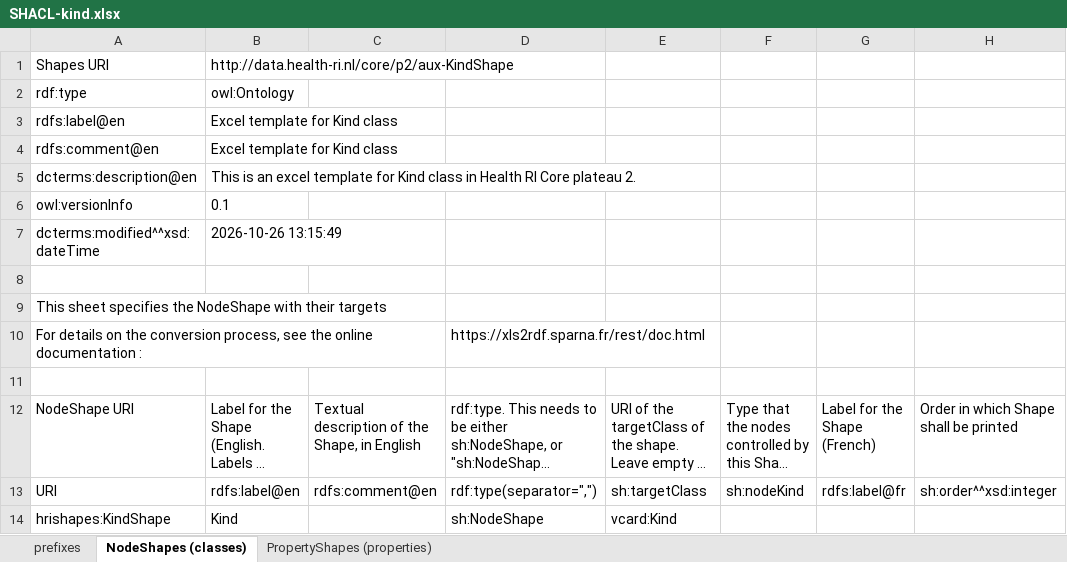
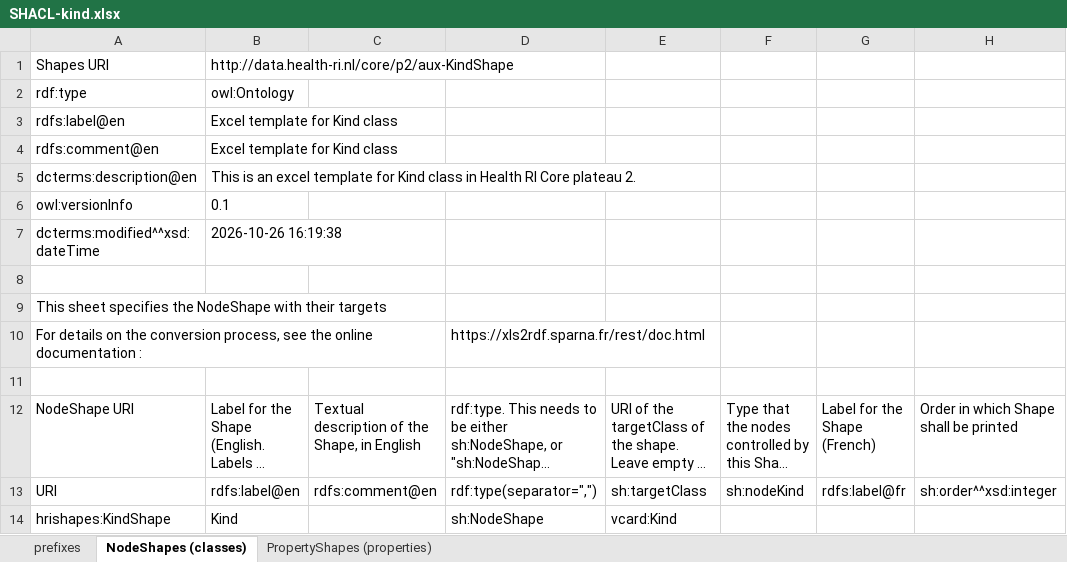
Before and after one commit to Health-RI/health-ri-metadata, an Excel workbook: Formalisation(shacl)/Core/SHACL_pipeline_templates/SHACL-kind.xlsx, sheet NodeShapes (classes), drawn as a sheet; only a part is shown; long unchanged cells end in …; values as stored, in another font and other column widths than the file's, no borders; the diff names each change by its address in the sheet, - before the commit and + after, or states it on an @@ line.

```diff
--- a/Formalisation(shacl)/Core/SHACL_pipeline_templates/SHACL-kind.xlsx (sheet NodeShapes (classes))
+++ b/Formalisation(shacl)/Core/SHACL_pipeline_templates/SHACL-kind.xlsx (sheet NodeShapes (classes))
-B7: 2026-10-26 13:15:49
+B7: 2026-10-26 16:19:38
```
Also changed, not shown: Documents/Health-RI_v2.1.0-for-FDP.xlsx, Documents/Health-RI_v2.1.0.xlsx, 21 other files.
